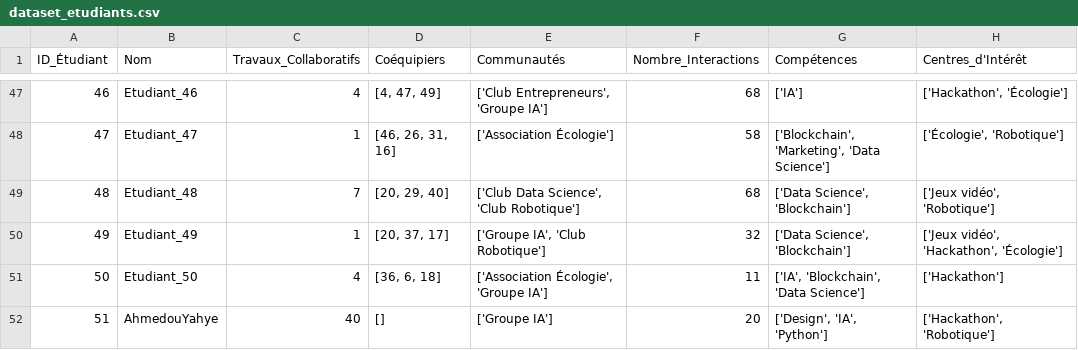
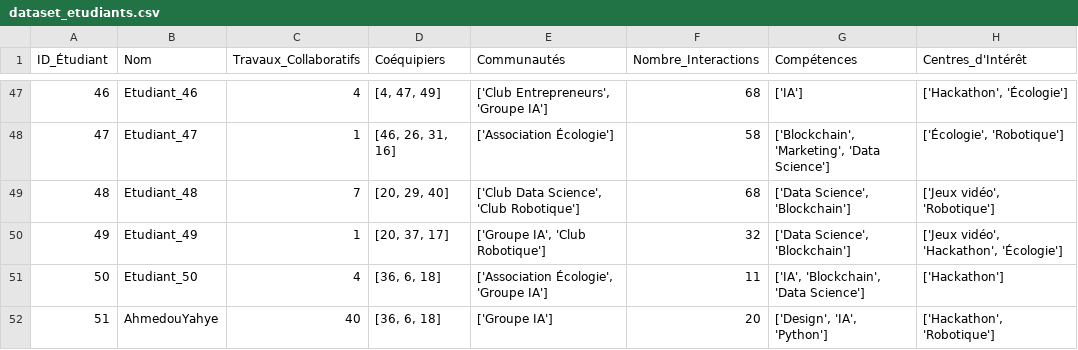
Before and after one commit to BouriMedAli/MRSI-system-d-adaptation, a CSV file: Dataset/dataset_etudiants.csv, drawn as a sheet; only a part is shown, gaps mark what is left out; the diff names each change by its address in the sheet, - before the commit and + after, or states it on an @@ line.

```diff
--- a/Dataset/dataset_etudiants.csv
+++ b/Dataset/dataset_etudiants.csv
-D52 (Coéquipiers): []
+D52 (Coéquipiers): [36, 6, 18]
```
Also changed, not shown: 7 other files.
